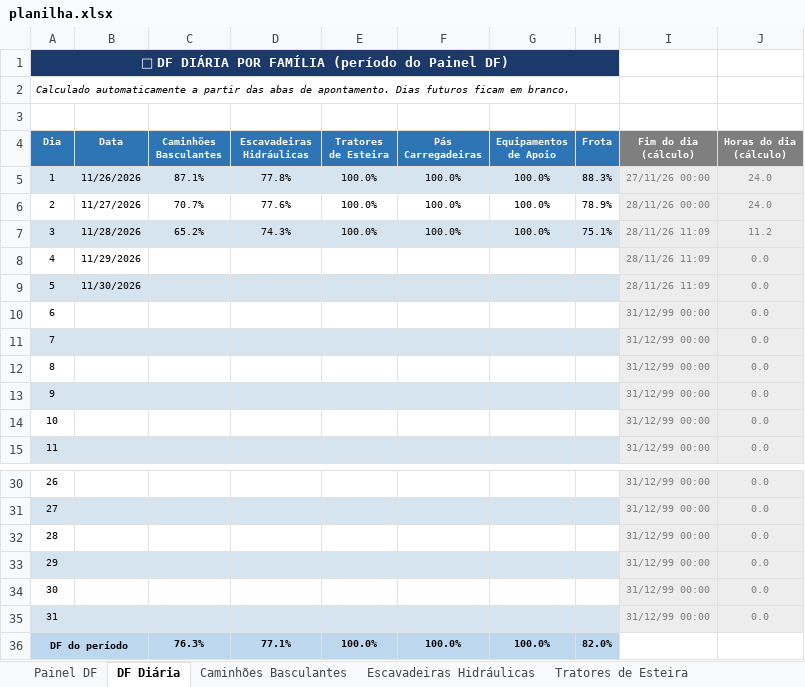
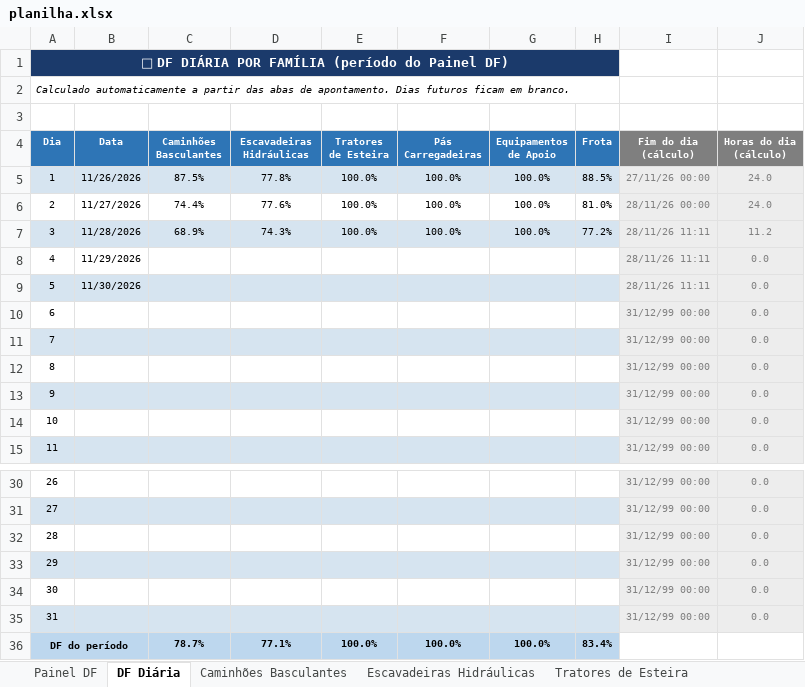
Before and after one commit to Plenz-code/BI-MANUTENCAO, an Excel workbook: planilha.xlsx, sheet DF Diária, drawn as a sheet; only a part is shown, gaps mark what is left out; values as stored, in another font and other column widths than the file's, no borders; conditional formats not drawn; the diff names each change by its address in the sheet, - before the commit and + after, or states it on an @@ line.

```diff
--- a/planilha.xlsx (sheet DF Diária)
+++ b/planilha.xlsx (sheet DF Diária)
-C5 (Caminhões Basculantes): 87.1%
+C5 (Caminhões Basculantes): 87.5%
-H5 (Frota): 88.3%
+H5 (Frota): 88.5%
-C6 (Caminhões Basculantes): 70.7%
+C6 (Caminhões Basculantes): 74.4%
-H6 (Frota): 78.9%
+H6 (Frota): 81.0%
-C7 (Caminhões Basculantes): 65.2%
+C7 (Caminhões Basculantes): 68.9%
-H7 (Frota): 75.1%
+H7 (Frota): 77.2%
-I7:I9 (Fim do dia (cálculo)): 28/11/26 11:09
+I7:I9 (Fim do dia (cálculo)): 28/11/26 11:11
-C36 (Caminhões Basculantes): 76.3%
+C36 (Caminhões Basculantes): 78.7%
-H36 (Frota): 82.0%
+H36 (Frota): 83.4%
```
Also changed, not shown: sheet Painel DF, sheet Caminhões Basculantes, sheet Escavadeiras Hidráulicas, charts or pictures.
